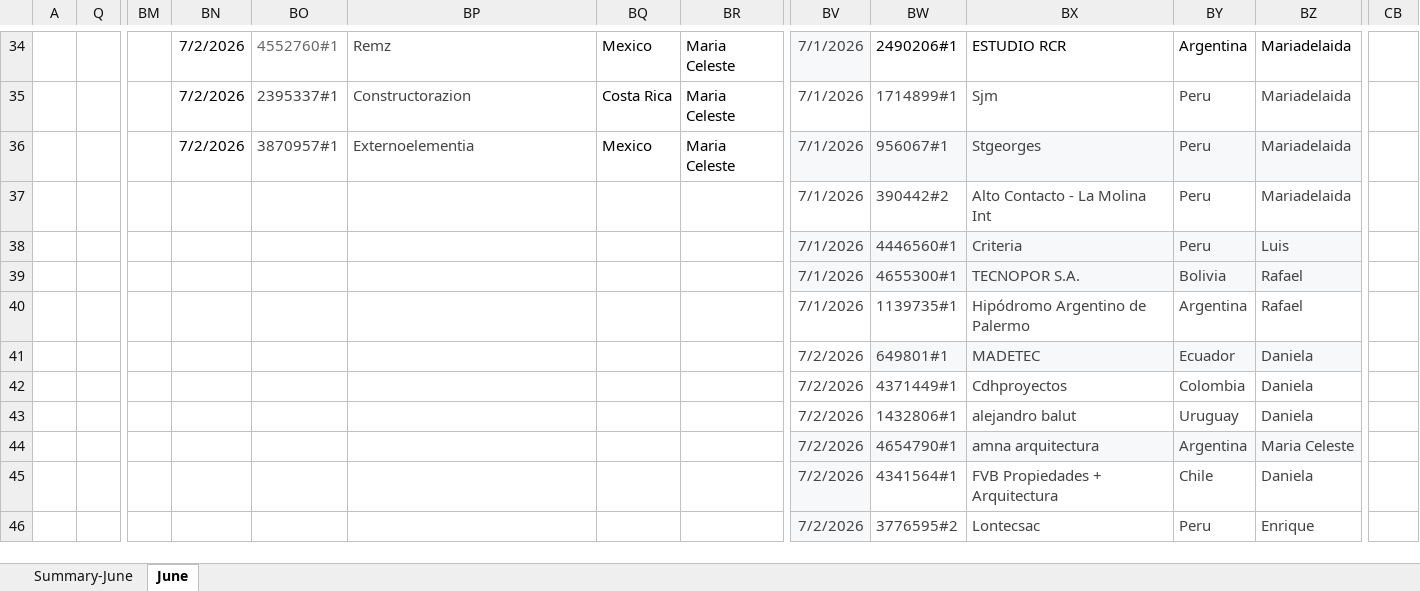
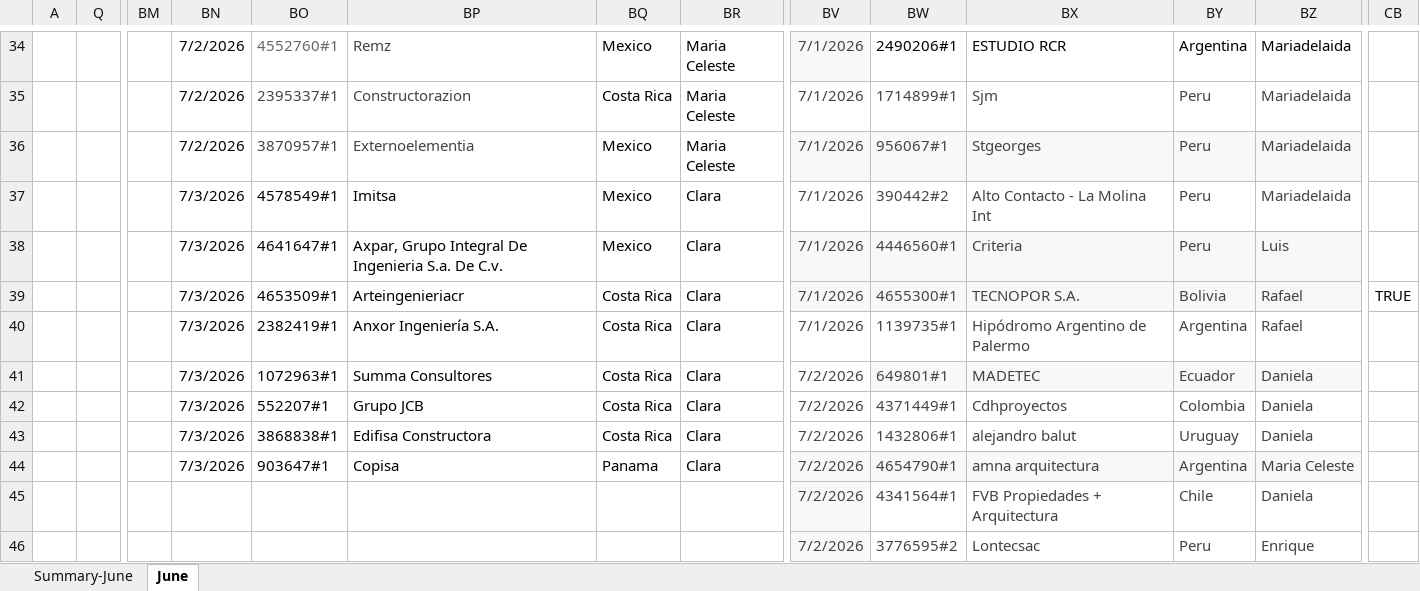
Before and after one commit to Jesus-Ameneiro/latam-dashboard, an Excel workbook: data/LATAM_Internal_Case_Revision.xlsx, sheet June, drawn as a sheet; only a part is shown, gaps mark what is left out; values as stored, in another font and other column widths than the file's, no borders; charts and pictures and conditional formats and table styles not drawn; removed rows and columns are numbered as before the commit, all else as after; rows hold the shown columns only; the diff names each change by its address in the sheet, - before the commit and + after, or states it on an @@ line.

Commit message:
Auto-upload: LATAM Case Revision xlsx [2026-07-03 11:34]

```diff
--- a/data/LATAM_Internal_Case_Revision.xlsx (sheet June)
+++ b/data/LATAM_Internal_Case_Revision.xlsx (sheet June)
-BN37:BN38: (empty)
+BN37:BN38: 7/3/2026
-BO37: (empty)
+BO37: 4578549#1
-BP37: (empty)
+BP37: Imitsa
-BQ37:BQ38: (empty)
+BQ37:BQ38: Mexico
-BR37:BR38: (empty)
+BR37:BR38: Clara
-BO38: (empty)
+BO38: 4641647#1
-BP38: (empty)
+BP38: Axpar, Grupo Integral De Ingenieria S.a. De C.v.
-row 39:  |  |  |  |  |  |  |  | 7/1/2026 | 4655300#1 | TECNOPOR S.A. | Bolivia | Rafael
-row 40:  |  |  |  |  |  |  |  | 7/1/2026 | 1139735#1 | Hipódromo Argentino de Palermo | Argentina | Rafael
-row 41:  |  |  |  |  |  |  |  | 7/2/2026 | 649801#1 | MADETEC | Ecuador | Daniela
-row 42:  |  |  |  |  |  |  |  | 7/2/2026 | 4371449#1 | Cdhproyectos | Colombia | Daniela
-row 43:  |  |  |  |  |  |  |  | 7/2/2026 | 1432806#1 | alejandro balut | Uruguay | Daniela
-row 44:  |  |  |  |  |  |  |  | 7/2/2026 | 4654790#1 | amna arquitectura | Argentina | Maria Celeste
+row 39:  |  |  | 7/3/2026 | 4653509#1 | Arteingenieriacr | Costa Rica | Clara | 7/1/2026 | 4655300#1 | TECNOPOR S.A. | Bolivia | Rafael | TRUE
+row 40:  |  |  | 7/3/2026 | 2382419#1 | Anxor Ingeniería S.A. | Costa Rica | Clara | 7/1/2026 | 1139735#1 | Hipódromo Argentino de Palermo | Argentina | Rafael
+row 41:  |  |  | 7/3/2026 | 1072963#1 | Summa Consultores | Costa Rica | Clara | 7/2/2026 | 649801#1 | MADETEC | Ecuador | Daniela
+row 42:  |  |  | 7/3/2026 | 552207#1 | Grupo JCB | Costa Rica | Clara | 7/2/2026 | 4371449#1 | Cdhproyectos | Colombia | Daniela
+row 43:  |  |  | 7/3/2026 | 3868838#1 | Edifisa Constructora | Costa Rica | Clara | 7/2/2026 | 1432806#1 | alejandro balut | Uruguay | Daniela
+row 44:  |  |  | 7/3/2026 | 903647#1 | Copisa | Panama | Clara | 7/2/2026 | 4654790#1 | amna arquitectura | Argentina | Maria Celeste
```
Also changed, not shown: sheet Summary-June.
